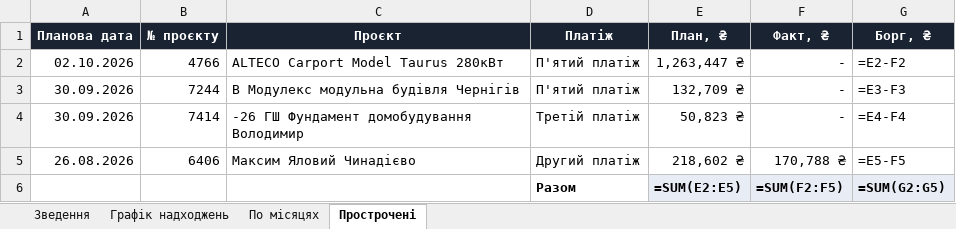
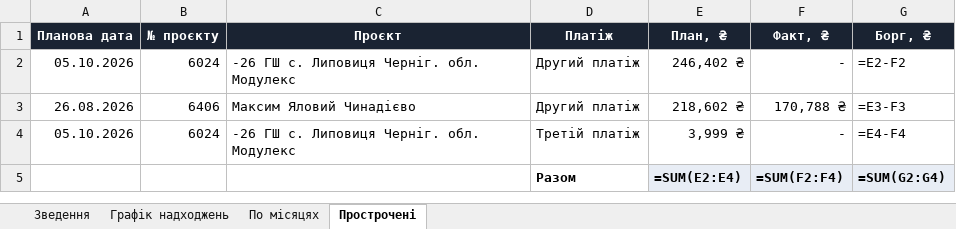
Before and after one commit to aleksandrkhoma-coder/pillar, an Excel workbook: pillar_cashflow.xlsx, sheet Прострочені, drawn as a sheet; values as stored, in another font and other column widths than the file's, no borders; formulas without a stored value are shown as written; removed rows and columns are numbered as before the commit, all else as after; the diff names each change by its address in the sheet, - before the commit and + after, or states it on an @@ line.

```diff
--- a/pillar_cashflow.xlsx (sheet Прострочені)
+++ b/pillar_cashflow.xlsx (sheet Прострочені)
-row 2: 02.10.2026 | 4766 | ALTECO Carport Model Taurus 280кВт | П'ятий платіж | 1,263,447 ₴ | - | =E2-F2
-row 3: 30.09.2026 | 7244 | В Модулекс модульна будівля Чернігів | П'ятий платіж | 132,709 ₴ | - | =E3-F3
-row 4: 30.09.2026 | 7414 | -26 ГШ Фундамент домобудування Володимир | Третій платіж | 50,823 ₴ | - | =E4-F4
+row 2: 05.10.2026 | 6024 | -26 ГШ с. Липовиця Черніг. обл. Модулекс | Другий платіж | 246,402 ₴ | - | =E2-F2
-G3 (Борг, ₴): =E5-F5
+G3 (Борг, ₴): =E3-F3
+row 4: 05.10.2026 | 6024 | -26 ГШ с. Липовиця Черніг. обл. Модулекс | Третій платіж | 3,999 ₴ | - | =E4-F4
-E5 (План, ₴): =SUM(E2:E5)
+E5 (План, ₴): =SUM(E2:E4)
-F5 (Факт, ₴): =SUM(F2:F5)
+F5 (Факт, ₴): =SUM(F2:F4)
-G5 (Борг, ₴): =SUM(G2:G5)
+G5 (Борг, ₴): =SUM(G2:G4)
```
Also changed, not shown: sheet Графік надходжень, sheet Зведення, hidden cells, 54 other files.
